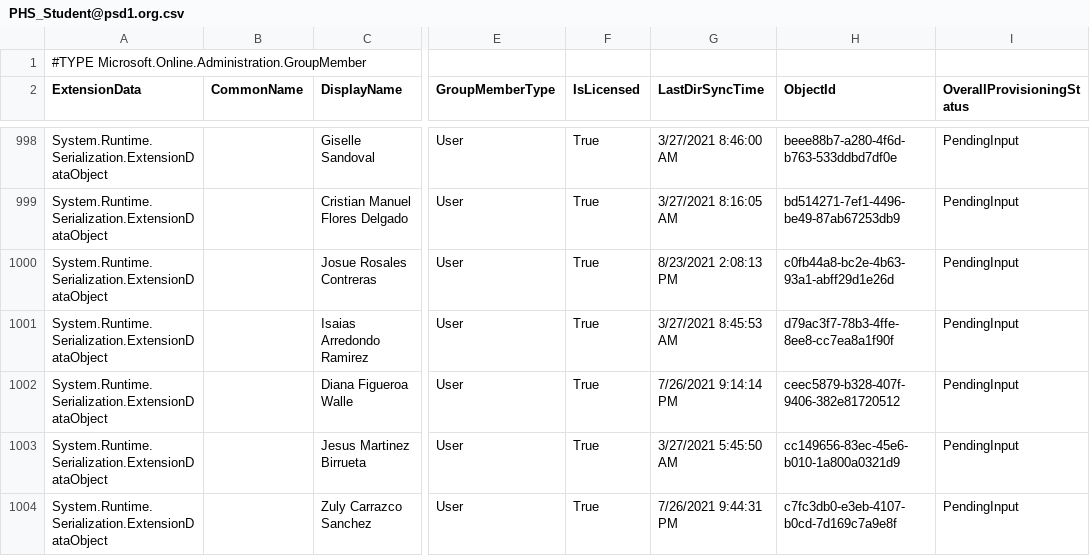
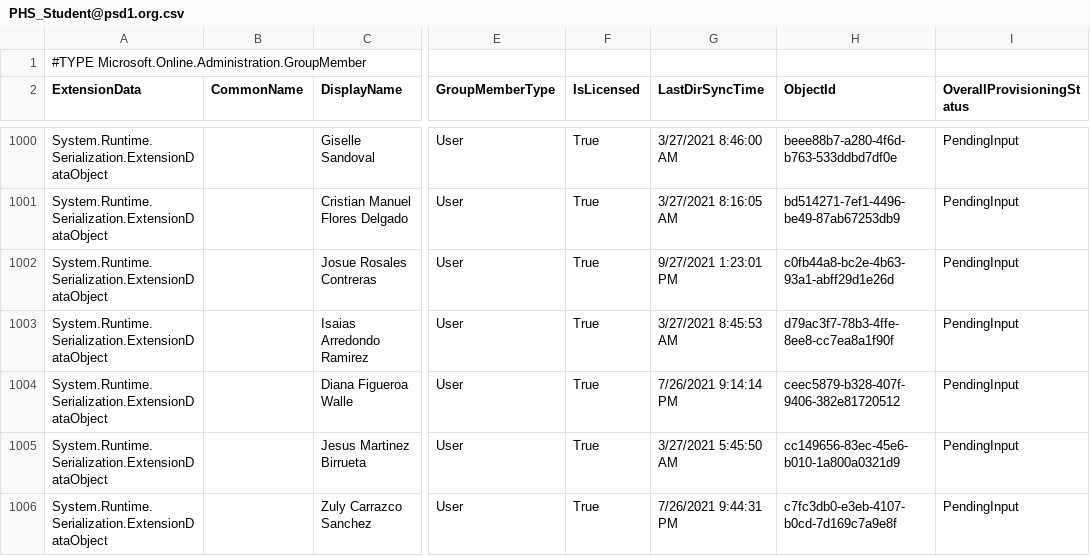
Before and after one commit to j-o-h-n-w-e-i-s/Misc, a CSV file: PHS_Student@psd1.org.csv, drawn as a sheet; only a part is shown, gaps mark what is left out; addresses are those after the commit; the diff covers the shown part only; the diff names each change by its address in the sheet, - before the commit and + after, or states it on an @@ line.

```diff
--- a/PHS_Student@psd1.org.csv
+++ b/PHS_Student@psd1.org.csv
-G1002 (LastDirSyncTime): 8/23/2021 2:08:13 PM
+G1002 (LastDirSyncTime): 9/27/2021 1:23:01 PM
```
Also changed, not shown: 10 added rows, 1 removed row and 19 edited cells elsewhere in this file, PHS-Certificated@psd1.org.csv, PHS-Classified@psd1.org.csv, 7 other files.
